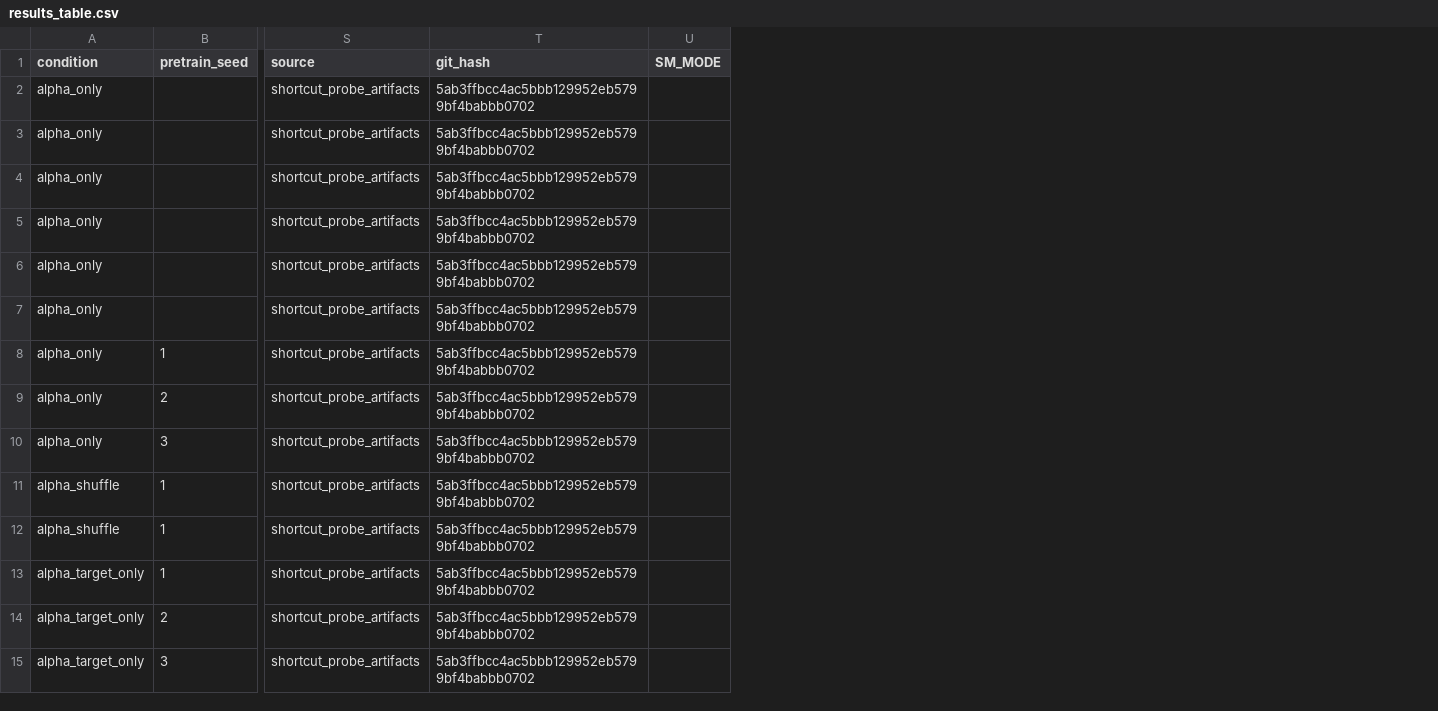
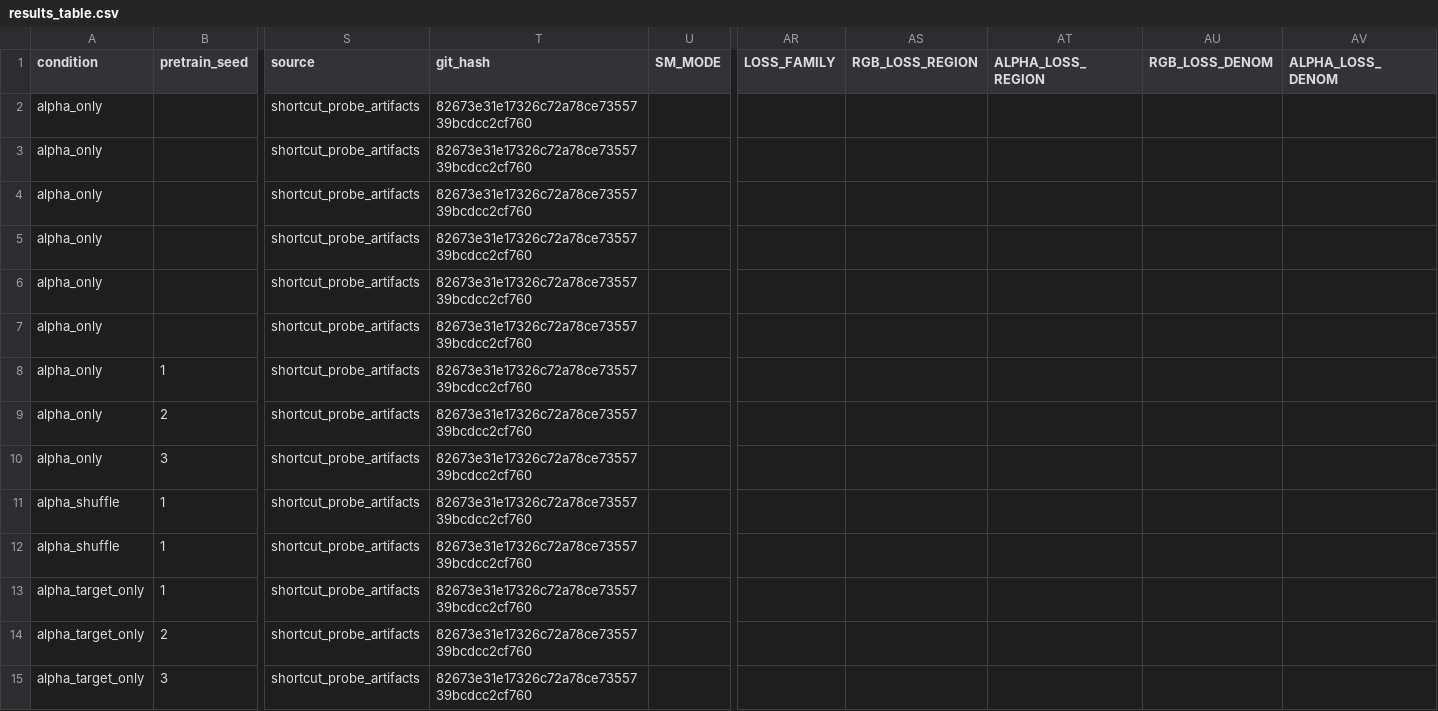
Before and after one commit to KohsukeIde/NeRF-MAE, a CSV file: results/shortcut_probe_artifacts/results_table.csv, drawn as a sheet; only a part is shown, gaps mark what is left out; the diff covers the shown part only; the diff names each change by its address in the sheet, - before the commit and + after, or states it on an @@ line.

```diff
--- a/results/shortcut_probe_artifacts/results_table.csv
+++ b/results/shortcut_probe_artifacts/results_table.csv
+column AR (LOSS_FAMILY), empty
+column AS (RGB_LOSS_REGION), empty
+column AT (ALPHA_LOSS_REGION), empty
+column AU (RGB_LOSS_DENOM), empty
+column AV (ALPHA_LOSS_DENOM), empty
-T2:T15 (git_hash): 5ab3ffbcc4ac5bbb129952eb5799bf4babbb0702
+T2:T15 (git_hash): 82673e31e17326c72a78ce7355739bcdcc2cf760
```
Also changed, not shown: 113 edited cells elsewhere in this file, 5 other files.
